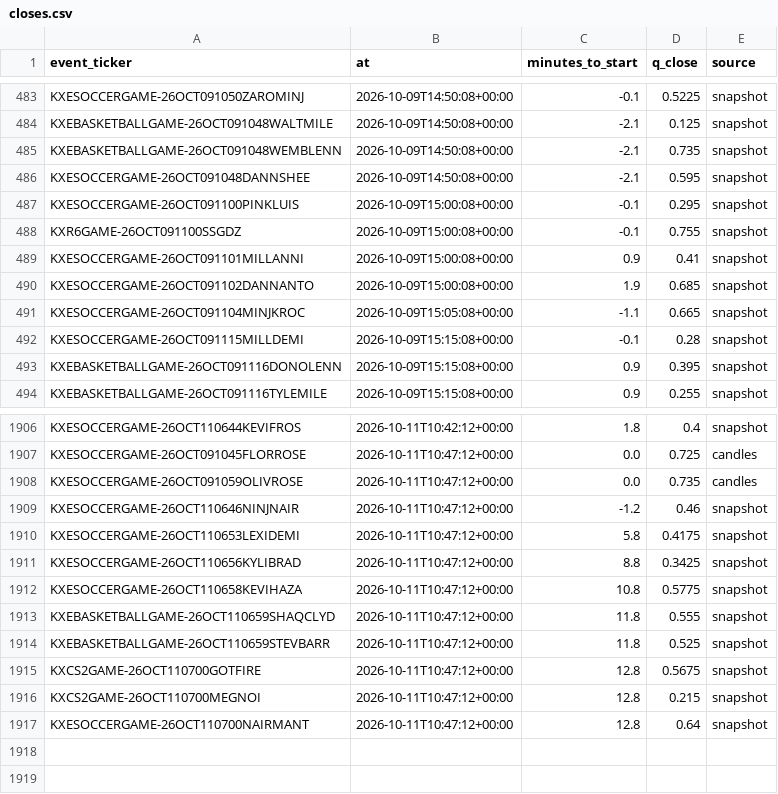
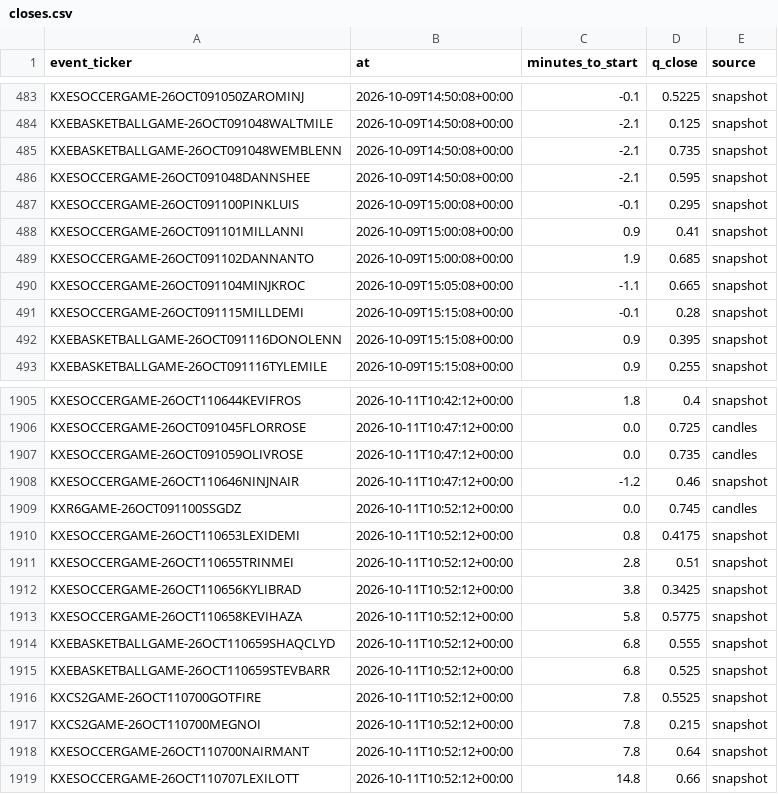
Before and after one commit to nathangin/esports-betting, a CSV file: state/paper/closes.csv, drawn as a sheet; only a part is shown, gaps mark what is left out.

```diff
--- a/state/paper/closes.csv
+++ b/state/paper/closes.csv
@@ -487,3 +487,2 @@ KXESOCCERGAME-26OCT091048DANNSHEE,2026-10-09T14:50:08+00:00,-2.1,0.595,snapshot
 KXESOCCERGAME-26OCT091100PINKLUIS,2026-10-09T15:00:08+00:00,-0.1,0.295,snapshot
-KXR6GAME-26OCT091100SSGDZ,2026-10-09T15:00:08+00:00,-0.1,0.755,snapshot
 KXESOCCERGAME-26OCT091101MILLANNI,2026-10-09T15:00:08+00:00,0.9,0.41,snapshot
@@ -1909,9 +1908,12 @@ KXESOCCERGAME-26OCT091059OLIVROSE,2026-10-11T10:47:12+00:00,0.0,0.735,candles
 KXESOCCERGAME-26OCT110646NINJNAIR,2026-10-11T10:47:12+00:00,-1.2,0.46,snapshot
-KXESOCCERGAME-26OCT110653LEXIDEMI,2026-10-11T10:47:12+00:00,5.8,0.4175,snapshot
-KXESOCCERGAME-26OCT110656KYLIBRAD,2026-10-11T10:47:12+00:00,8.8,0.3425,snapshot
-KXESOCCERGAME-26OCT110658KEVIHAZA,2026-10-11T10:47:12+00:00,10.8,0.5775,snapshot
-KXEBASKETBALLGAME-26OCT110659SHAQCLYD,2026-10-11T10:47:12+00:00,11.8,0.555,snapshot
-KXEBASKETBALLGAME-26OCT110659STEVBARR,2026-10-11T10:47:12+00:00,11.8,0.525,snapshot
-KXCS2GAME-26OCT110700GOTFIRE,2026-10-11T10:47:12+00:00,12.8,0.5675,snapshot
-KXCS2GAME-26OCT110700MEGNOI,2026-10-11T10:47:12+00:00,12.8,0.215,snapshot
-KXESOCCERGAME-26OCT110700NAIRMANT,2026-10-11T10:47:12+00:00,12.8,0.64,snapshot
+KXR6GAME-26OCT091100SSGDZ,2026-10-11T10:52:12+00:00,0.0,0.745,candles
+KXESOCCERGAME-26OCT110653LEXIDEMI,2026-10-11T10:52:12+00:00,0.8,0.4175,snapshot
+KXESOCCERGAME-26OCT110655TRINMEI,2026-10-11T10:52:12+00:00,2.8,0.51,snapshot
+KXESOCCERGAME-26OCT110656KYLIBRAD,2026-10-11T10:52:12+00:00,3.8,0.3425,snapshot
+KXESOCCERGAME-26OCT110658KEVIHAZA,2026-10-11T10:52:12+00:00,5.8,0.5775,snapshot
+KXEBASKETBALLGAME-26OCT110659SHAQCLYD,2026-10-11T10:52:12+00:00,6.8,0.555,snapshot
+KXEBASKETBALLGAME-26OCT110659STEVBARR,2026-10-11T10:52:12+00:00,6.8,0.525,snapshot
+KXCS2GAME-26OCT110700GOTFIRE,2026-10-11T10:52:12+00:00,7.8,0.5525,snapshot
+KXCS2GAME-26OCT110700MEGNOI,2026-10-11T10:52:12+00:00,7.8,0.215,snapshot
+KXESOCCERGAME-26OCT110700NAIRMANT,2026-10-11T10:52:12+00:00,7.8,0.64,snapshot
+KXESOCCERGAME-26OCT110707LEXILOTT,2026-10-11T10:52:12+00:00,14.8,0.66,snapshot
```
Also changed, not shown: 6 other files.
